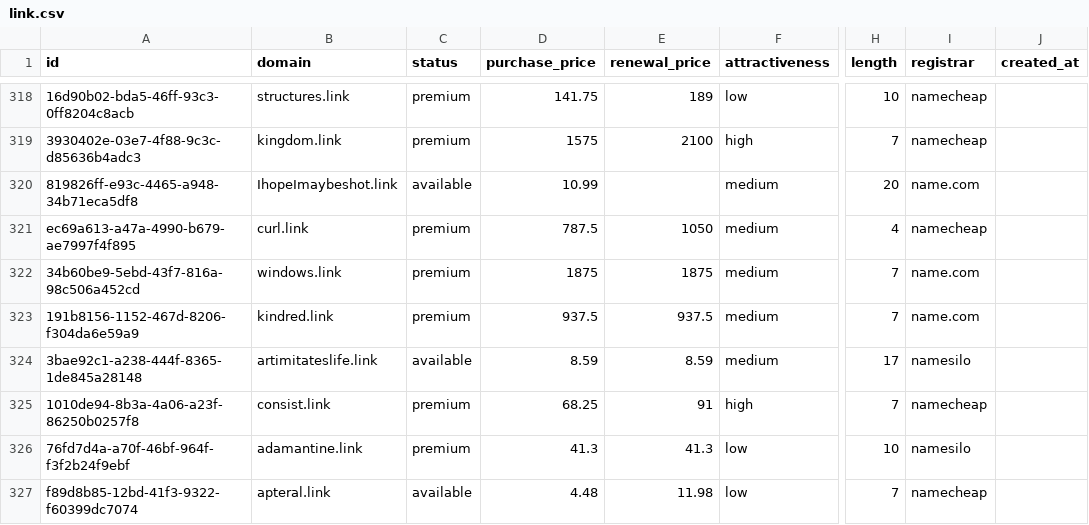
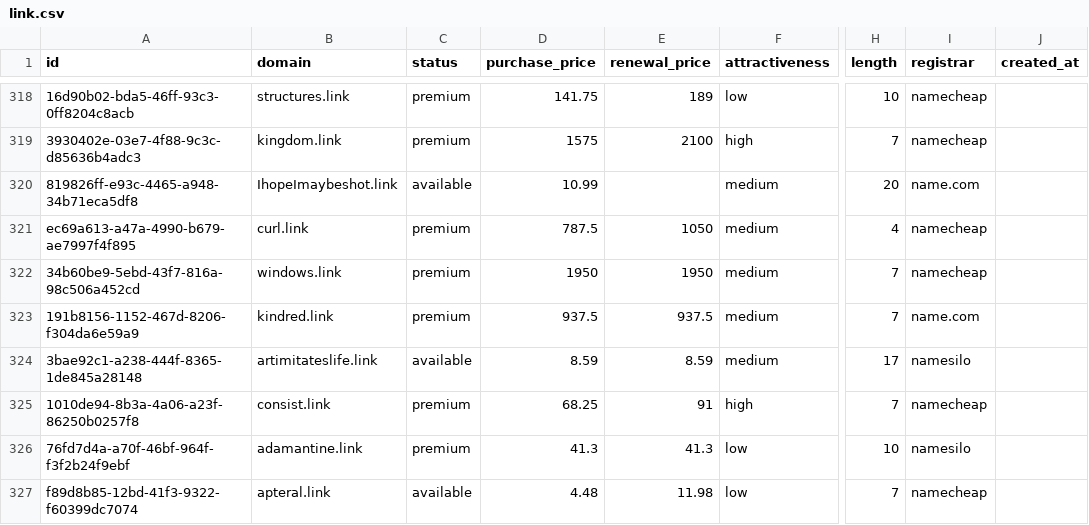
Before and after one commit to UniqueDomains/link-oneword-domains, a CSV file: link.csv, drawn as a sheet; only a part is shown, gaps mark what is left out; the diff names each change by its address in the sheet, - before the commit and + after, or states it on an @@ line.

Commit message:
Domains update

```diff
--- a/link.csv
+++ b/link.csv
-D322 (purchase_price): 1875
+D322 (purchase_price): 1950
-E322 (renewal_price): 1875
+E322 (renewal_price): 1950
-I322 (registrar): name.com
+I322 (registrar): namecheap
```
Also changed, not shown: 4 other files.
